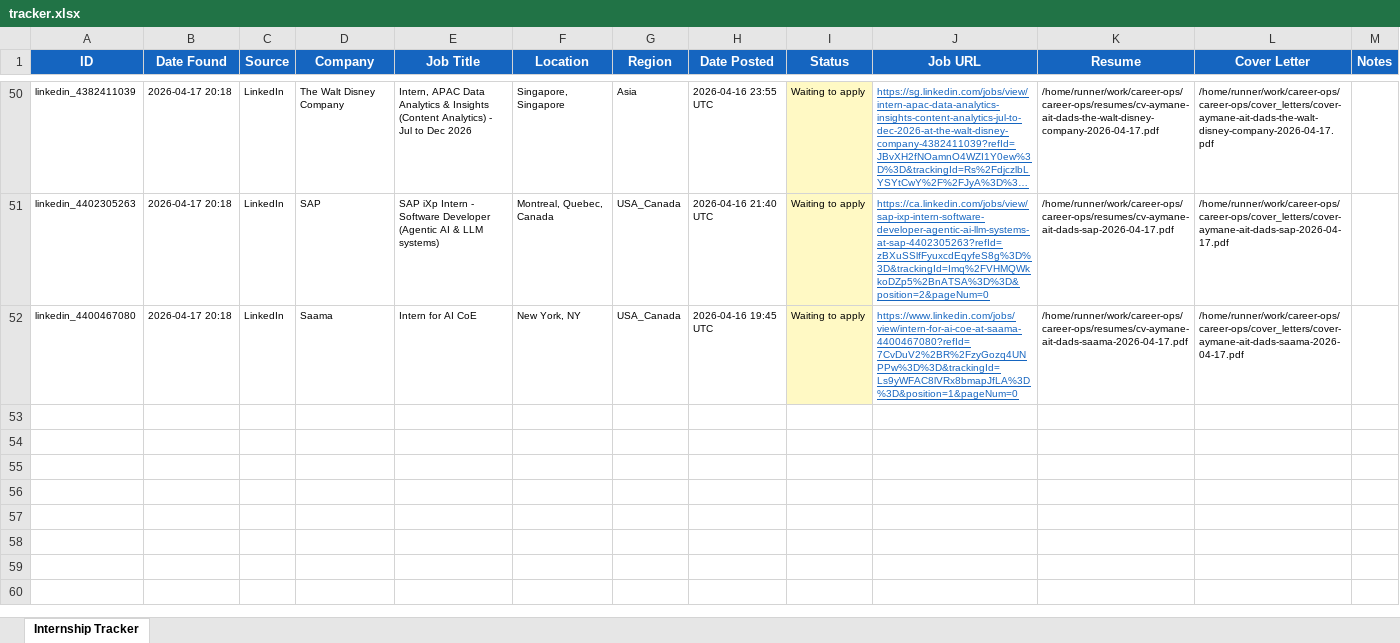
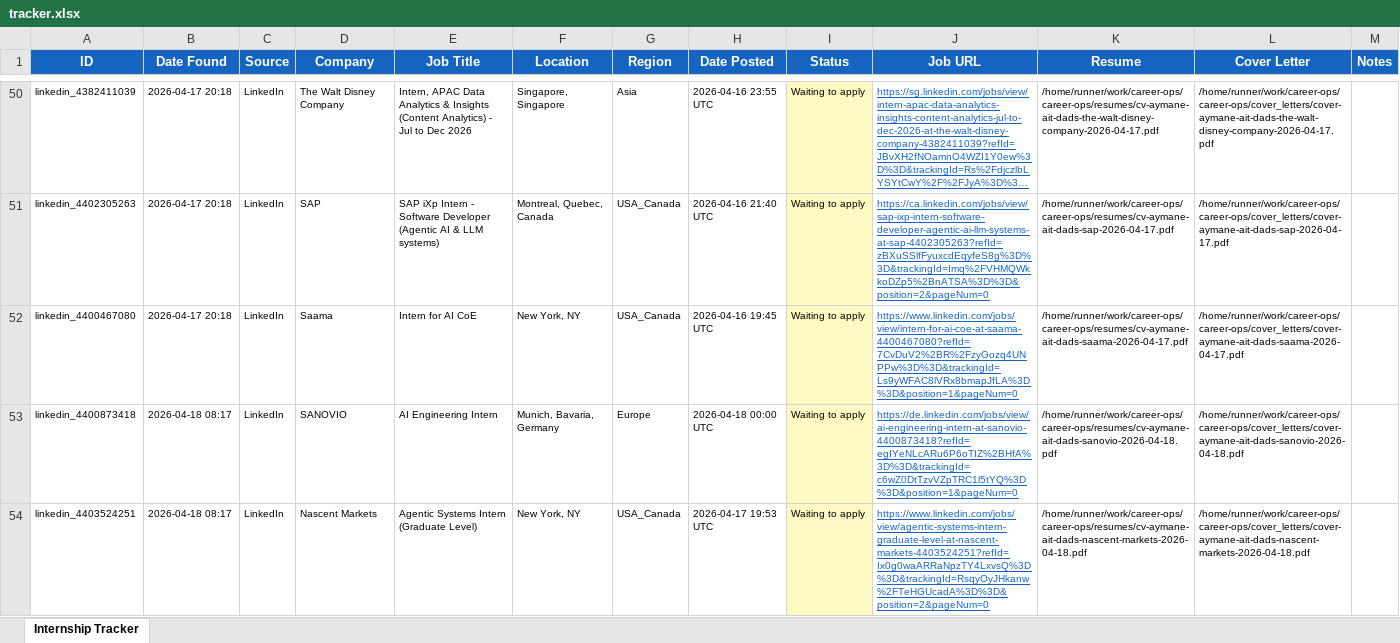
Before and after one commit to aaitdads16/career-ops, an Excel workbook: data/tracker.xlsx, sheet Internship Tracker, drawn as a sheet; only a part is shown, gaps mark what is left out; long unchanged cells end in …; values as stored, in another font and other column widths than the file's, no borders; the diff covers the shown part only; the diff names each change by its address in the sheet, - before the commit and + after, or states it on an @@ line.

Commit message:
chore: update tracker 2026-04-18 08:17 UTC [skip ci]

```diff
--- a/data/tracker.xlsx (sheet Internship Tracker)
+++ b/data/tracker.xlsx (sheet Internship Tracker)
+row 53: linkedin_4400873418 | 2026-04-18 08:17 | LinkedIn | SANOVIO | AI Engineering Intern | Munich, Bavaria, Germany | Europe | 2026-04-18 00:00 UTC | Waiting to apply | https://de.linkedin.com/jobs/view/ai-engineering-intern-at-sanovio-4400873418?refId=egIYeNLcARu6P6oTIZ%2BHfA%3D%3D&trackingId=c6wZ0DtTzvVZpTRC1l5tYQ%3D%3D&position=1&pageNum=0 | /home/runner/work/career-ops/career-ops/resumes/cv-aymane-ait-dads-sanovio-2026-04-18.pdf | /home/runner/work/career-ops/career-ops/cover_letters/cover-aymane-ait-dads-sanovio-2026-04-18.pdf
+row 54: linkedin_4403524251 | 2026-04-18 08:17 | LinkedIn | Nascent Markets | Agentic Systems Intern (Graduate Level) | New York, NY | USA_Canada | 2026-04-17 19:53 UTC | Waiting to apply | https://www.linkedin.com/jobs/view/agentic-systems-intern-graduate-level-at-nascent-markets-4403524251?refId=Ix0g0waARRaNpzTY4LxvsQ%3D%3D&trackingId=RsqyOyJHkanw%2FTeHGUcadA%3D%3D&position=2&pageNum=0 | /home/runner/work/career-ops/career-ops/resumes/cv-aymane-ait-dads-nascent-markets-2026-04-18.pdf | /home/runner/work/career-ops/career-ops/cover_letters/cover-aymane-ait-dads-nascent-markets-2026-04-18.pdf
```
Also changed, not shown: 6 added rows elsewhere in this sheet, 3 other files.
